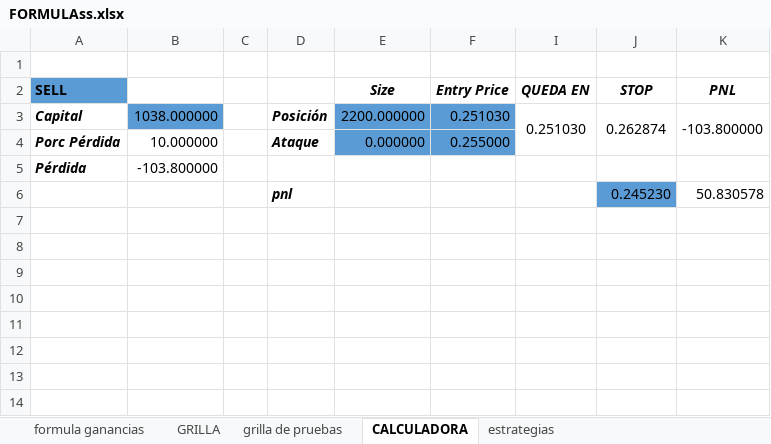
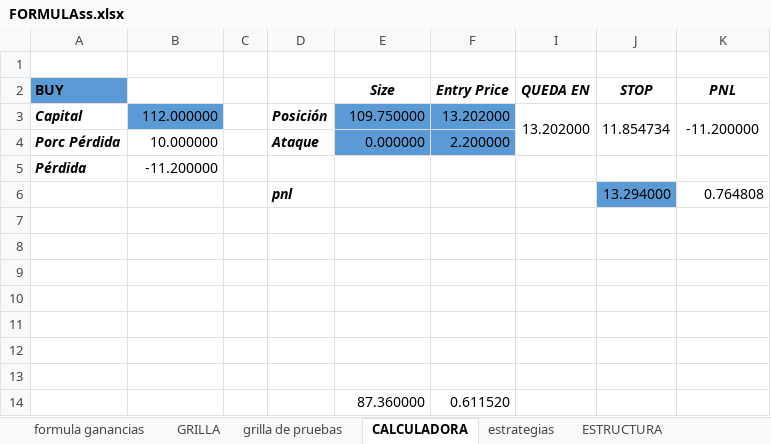
Before and after one commit to luisgomezzz/luchocrypto, an Excel workbook: SANTA3/FORMULAss.xlsx, sheet CALCULADORA, drawn as a sheet; values as stored, in another font and other column widths than the file's, no borders; removed rows and columns are numbered as before the commit, all else as after; the diff names each change by its address in the sheet, - before the commit and + after, or states it on an @@ line.

```diff
--- a/SANTA3/FORMULAss.xlsx (sheet CALCULADORA)
+++ b/SANTA3/FORMULAss.xlsx (sheet CALCULADORA)
+sheet tab: ESTRUCTURA
-A2: SELL
+A2: BUY
-row 3: Capital | 1038.000000 |  | Posición | 2200.000000 | 0.251030 | 0.251030 | 0.262874 | -103.800000
+row 3: Capital | 112.000000 |  | Posición | 109.750000 | 13.202000 | 13.202000 | 11.854734 | -11.200000
-F4 (Entry Price): 0.255000
+F4 (Entry Price): 2.200000
-B5: -103.800000
+B5: -11.200000
+row 6:  |  |  | pnl |  |  |  | 13.294000 | 0.764808
-row 7:  |  |  | pnl |  |  |  | 0.245230 | 50.830578
+row 7: (empty)
-J7 fill: #5B9BD5
+J7 fill: none
+row 8: (empty)
+row 9: (empty)
+row 10: (empty)
+row 11: (empty)
+row 12: (empty)
+row 13: (empty)
+row 14:  |  |  |  | 87.360000 | 0.611520
```
Also changed, not shown: sheet grilla de pruebas, sheet GRILLA, sheet estrategias, sheet formula ganancias, hidden cells, 2 other files.
